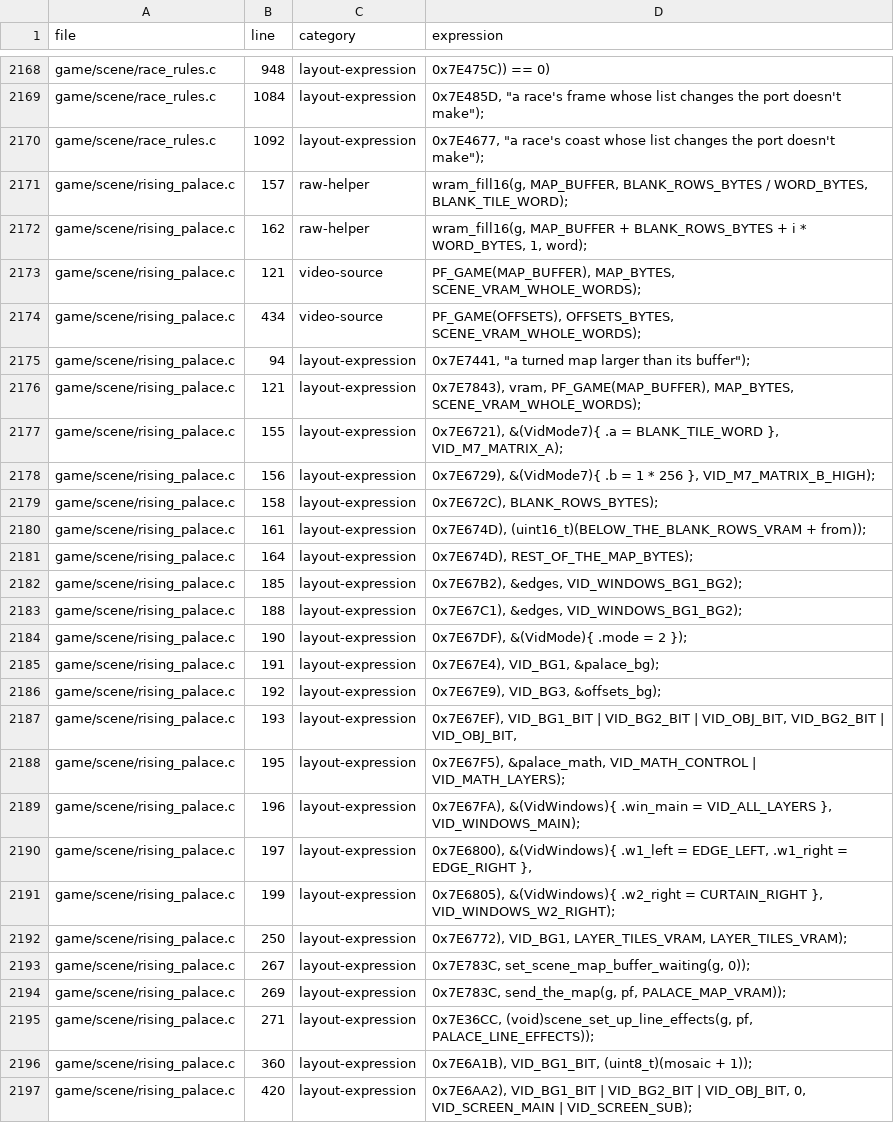
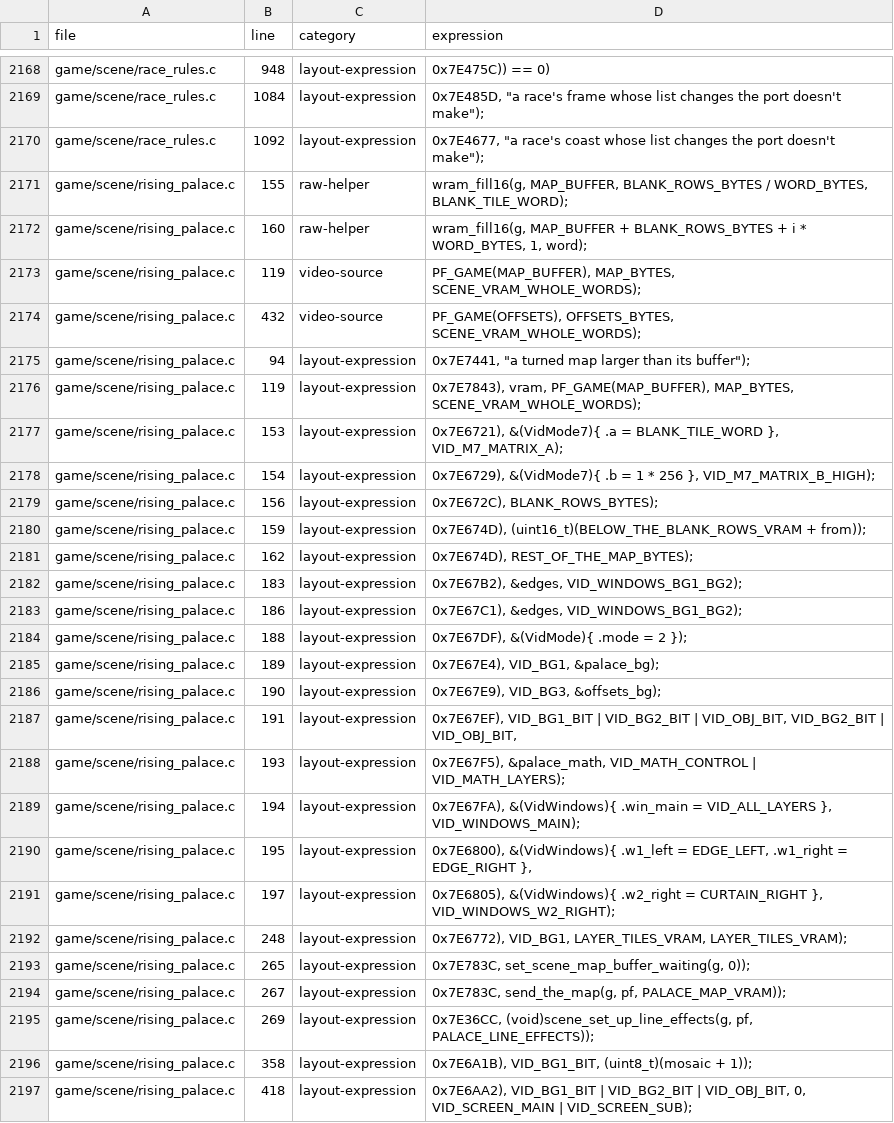
Before and after one commit to zdiemer/chrono-trigger-reimplemented, a TSV file: docs/state-addresses.tsv, drawn as a sheet; only a part is shown, gaps mark what is left out; the diff covers the shown part only.

```diff
--- a/docs/state-addresses.tsv
+++ b/docs/state-addresses.tsv
@@ -2170,28 +2170,28 @@ game/scene/race_rules.c	1084	layout-expression	0x7E485D, "a race's frame whose l
 game/scene/race_rules.c	1092	layout-expression	0x7E4677, "a race's coast whose list changes the port doesn't make");
-game/scene/rising_palace.c	157	raw-helper	wram_fill16(g, MAP_BUFFER, BLANK_ROWS_BYTES / WORD_BYTES, BLANK_TILE_WORD);
-game/scene/rising_palace.c	162	raw-helper	wram_fill16(g, MAP_BUFFER + BLANK_ROWS_BYTES + i * WORD_BYTES, 1, word);
-game/scene/rising_palace.c	121	video-source	PF_GAME(MAP_BUFFER), MAP_BYTES, SCENE_VRAM_WHOLE_WORDS);
-game/scene/rising_palace.c	434	video-source	PF_GAME(OFFSETS), OFFSETS_BYTES, SCENE_VRAM_WHOLE_WORDS);
+game/scene/rising_palace.c	155	raw-helper	wram_fill16(g, MAP_BUFFER, BLANK_ROWS_BYTES / WORD_BYTES, BLANK_TILE_WORD);
+game/scene/rising_palace.c	160	raw-helper	wram_fill16(g, MAP_BUFFER + BLANK_ROWS_BYTES + i * WORD_BYTES, 1, word);
+game/scene/rising_palace.c	119	video-source	PF_GAME(MAP_BUFFER), MAP_BYTES, SCENE_VRAM_WHOLE_WORDS);
+game/scene/rising_palace.c	432	video-source	PF_GAME(OFFSETS), OFFSETS_BYTES, SCENE_VRAM_WHOLE_WORDS);
 game/scene/rising_palace.c	94	layout-expression	0x7E7441, "a turned map larger than its buffer");
-game/scene/rising_palace.c	121	layout-expression	0x7E7843), vram, PF_GAME(MAP_BUFFER), MAP_BYTES, SCENE_VRAM_WHOLE_WORDS);
-game/scene/rising_palace.c	155	layout-expression	0x7E6721), &(VidMode7){ .a = BLANK_TILE_WORD }, VID_M7_MATRIX_A);
-game/scene/rising_palace.c	156	layout-expression	0x7E6729), &(VidMode7){ .b = 1 * 256 }, VID_M7_MATRIX_B_HIGH);
-game/scene/rising_palace.c	158	layout-expression	0x7E672C), BLANK_ROWS_BYTES);
-game/scene/rising_palace.c	161	layout-expression	0x7E674D), (uint16_t)(BELOW_THE_BLANK_ROWS_VRAM + from));
-game/scene/rising_palace.c	164	layout-expression	0x7E674D), REST_OF_THE_MAP_BYTES);
-game/scene/rising_palace.c	185	layout-expression	0x7E67B2), &edges, VID_WINDOWS_BG1_BG2);
-game/scene/rising_palace.c	188	layout-expression	0x7E67C1), &edges, VID_WINDOWS_BG1_BG2);
-game/scene/rising_palace.c	190	layout-expression	0x7E67DF), &(VidMode){ .mode = 2 });
-game/scene/rising_palace.c	191	layout-expression	0x7E67E4), VID_BG1, &palace_bg);
-game/scene/rising_palace.c	192	layout-expression	0x7E67E9), VID_BG3, &offsets_bg);
-game/scene/rising_palace.c	193	layout-expression	0x7E67EF), VID_BG1_BIT | VID_BG2_BIT | VID_OBJ_BIT, VID_BG2_BIT | VID_OBJ_BIT,
-game/scene/rising_palace.c	195	layout-expression	0x7E67F5), &palace_math, VID_MATH_CONTROL | VID_MATH_LAYERS);
-game/scene/rising_palace.c	196	layout-expression	0x7E67FA), &(VidWindows){ .win_main = VID_ALL_LAYERS }, VID_WINDOWS_MAIN);
-game/scene/rising_palace.c	197	layout-expression	0x7E6800), &(VidWindows){ .w1_left = EDGE_LEFT, .w1_right = EDGE_RIGHT },
-game/scene/rising_palace.c	199	layout-expression	0x7E6805), &(VidWindows){ .w2_right = CURTAIN_RIGHT }, VID_WINDOWS_W2_RIGHT);
-game/scene/rising_palace.c	250	layout-expression	0x7E6772), VID_BG1, LAYER_TILES_VRAM, LAYER_TILES_VRAM);
-game/scene/rising_palace.c	267	layout-expression	0x7E783C, set_scene_map_buffer_waiting(g, 0));
-game/scene/rising_palace.c	269	layout-expression	0x7E783C, send_the_map(g, pf, PALACE_MAP_VRAM));
-game/scene/rising_palace.c	271	layout-expression	0x7E36CC, (void)scene_set_up_line_effects(g, pf, PALACE_LINE_EFFECTS));
-game/scene/rising_palace.c	360	layout-expression	0x7E6A1B), VID_BG1_BIT, (uint8_t)(mosaic + 1));
-game/scene/rising_palace.c	420	layout-expression	0x7E6AA2), VID_BG1_BIT | VID_BG2_BIT | VID_OBJ_BIT, 0, VID_SCREEN_MAIN | VID_SCREEN_SUB);
+game/scene/rising_palace.c	119	layout-expression	0x7E7843), vram, PF_GAME(MAP_BUFFER), MAP_BYTES, SCENE_VRAM_WHOLE_WORDS);
+game/scene/rising_palace.c	153	layout-expression	0x7E6721), &(VidMode7){ .a = BLANK_TILE_WORD }, VID_M7_MATRIX_A);
+game/scene/rising_palace.c	154	layout-expression	0x7E6729), &(VidMode7){ .b = 1 * 256 }, VID_M7_MATRIX_B_HIGH);
+game/scene/rising_palace.c	156	layout-expression	0x7E672C), BLANK_ROWS_BYTES);
+game/scene/rising_palace.c	159	layout-expression	0x7E674D), (uint16_t)(BELOW_THE_BLANK_ROWS_VRAM + from));
+game/scene/rising_palace.c	162	layout-expression	0x7E674D), REST_OF_THE_MAP_BYTES);
+game/scene/rising_palace.c	183	layout-expression	0x7E67B2), &edges, VID_WINDOWS_BG1_BG2);
+game/scene/rising_palace.c	186	layout-expression	0x7E67C1), &edges, VID_WINDOWS_BG1_BG2);
+game/scene/rising_palace.c	188	layout-expression	0x7E67DF), &(VidMode){ .mode = 2 });
+game/scene/rising_palace.c	189	layout-expression	0x7E67E4), VID_BG1, &palace_bg);
+game/scene/rising_palace.c	190	layout-expression	0x7E67E9), VID_BG3, &offsets_bg);
+game/scene/rising_palace.c	191	layout-expression	0x7E67EF), VID_BG1_BIT | VID_BG2_BIT | VID_OBJ_BIT, VID_BG2_BIT | VID_OBJ_BIT,
+game/scene/rising_palace.c	193	layout-expression	0x7E67F5), &palace_math, VID_MATH_CONTROL | VID_MATH_LAYERS);
+game/scene/rising_palace.c	194	layout-expression	0x7E67FA), &(VidWindows){ .win_main = VID_ALL_LAYERS }, VID_WINDOWS_MAIN);
+game/scene/rising_palace.c	195	layout-expression	0x7E6800), &(VidWindows){ .w1_left = EDGE_LEFT, .w1_right = EDGE_RIGHT },
+game/scene/rising_palace.c	197	layout-expression	0x7E6805), &(VidWindows){ .w2_right = CURTAIN_RIGHT }, VID_WINDOWS_W2_RIGHT);
+game/scene/rising_palace.c	248	layout-expression	0x7E6772), VID_BG1, LAYER_TILES_VRAM, LAYER_TILES_VRAM);
+game/scene/rising_palace.c	265	layout-expression	0x7E783C, set_scene_map_buffer_waiting(g, 0));
+game/scene/rising_palace.c	267	layout-expression	0x7E783C, send_the_map(g, pf, PALACE_MAP_VRAM));
+game/scene/rising_palace.c	269	layout-expression	0x7E36CC, (void)scene_set_up_line_effects(g, pf, PALACE_LINE_EFFECTS));
+game/scene/rising_palace.c	358	layout-expression	0x7E6A1B), VID_BG1_BIT, (uint8_t)(mosaic + 1));
+game/scene/rising_palace.c	418	layout-expression	0x7E6AA2), VID_BG1_BIT | VID_BG2_BIT | VID_OBJ_BIT, 0, VID_SCREEN_MAIN | VID_SCREEN_SUB);
```
Also changed, not shown: 53 edited cells elsewhere in this file, 17 other files.
